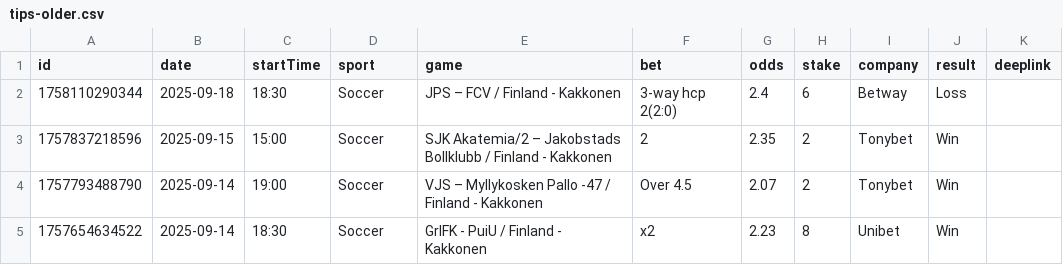
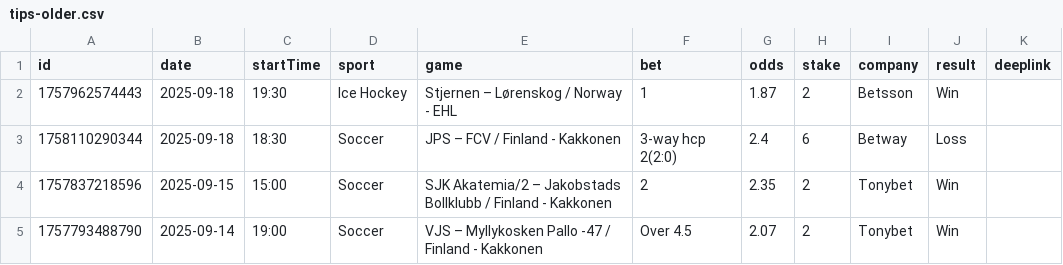
Before and after one commit to bjoorck/Bestvaluebets, a CSV file: tips-older.csv, drawn as a sheet; only a part is shown; the shorter side is filled out with more unchanged rows; the diff names each change by its address in the sheet, - before the commit and + after, or states it on an @@ line.

```diff
--- a/tips-older.csv
+++ b/tips-older.csv
+row 2: 1757962574443 | 2025-09-18 | 19:30 | Ice Hockey | Stjernen – Lørenskog / Norway - EHL | 1 | 1.87 | 2 | Betsson | Win
```
Also changed, not shown: tips-new.csv, 1 other file.
